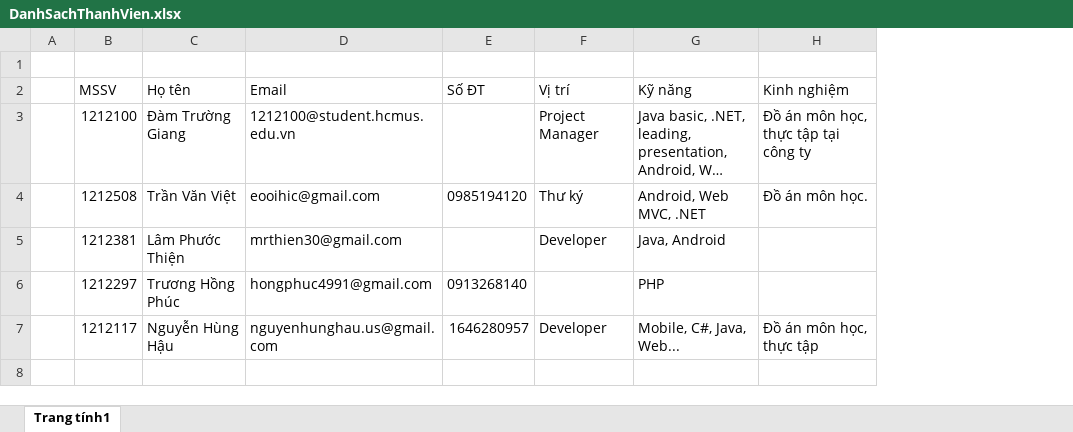
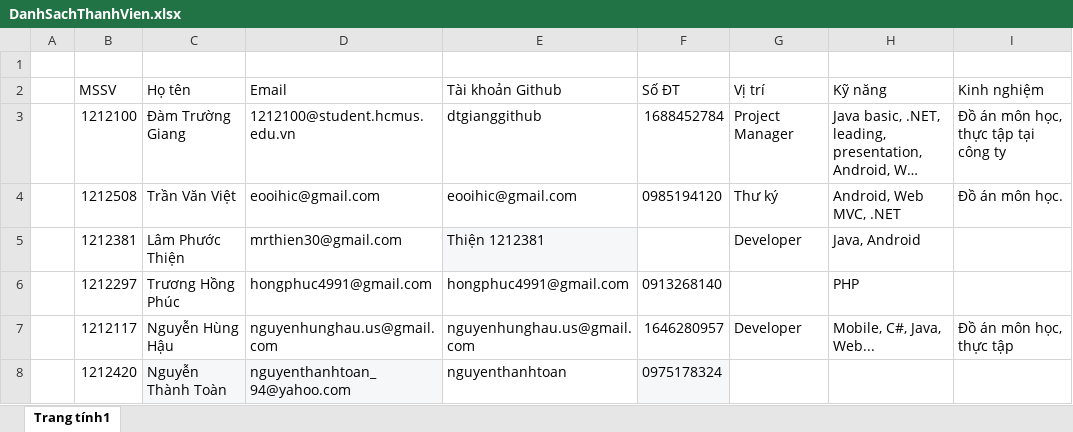
Before and after one commit to dtgianggithub/EC2012-GroupB, an Excel workbook: Member/DanhSachThanhVien.xlsx, sheet Trang tính1, drawn as a sheet; long unchanged cells end in …; values as stored, in another font and other column widths than the file's, no borders; charts and pictures not drawn; addresses are those after the commit; the diff names each change by its address in the sheet, - before the commit and + after, or states it on an @@ line.

Commit message:
Update Danh sách thành viên

```diff
--- a/Member/DanhSachThanhVien.xlsx (sheet Trang tính1)
+++ b/Member/DanhSachThanhVien.xlsx (sheet Trang tính1)
+column E (Tài khoản Github), rows 3-7: dtgianggithub | eooihic@gmail.com | Thiện 1212381 | hongphuc4991@gmail.com | nguyenhunghau.us@gmail.com
-F3 (Số ĐT): (empty)
+F3 (Số ĐT): 1688452784
+row 8:  | 1212420 | Nguyễn Thành Toàn | nguyenthanhtoan_94@yahoo.com | nguyenthanhtoan | 0975178324
```
